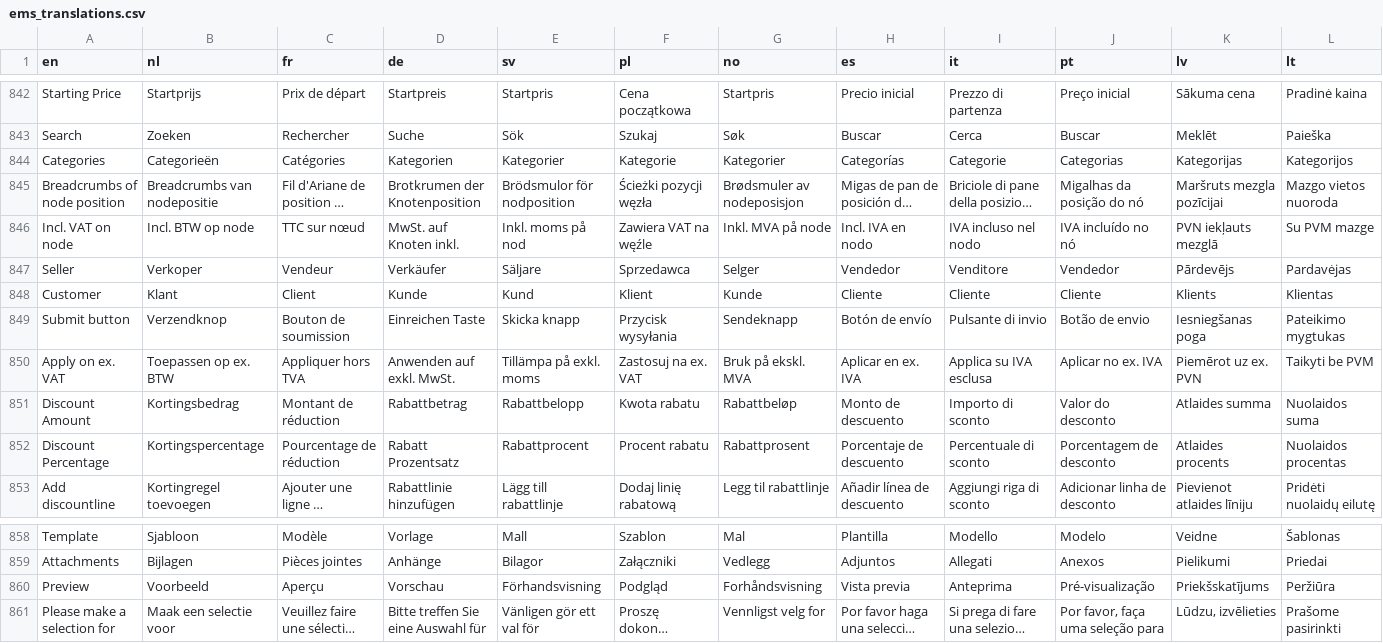
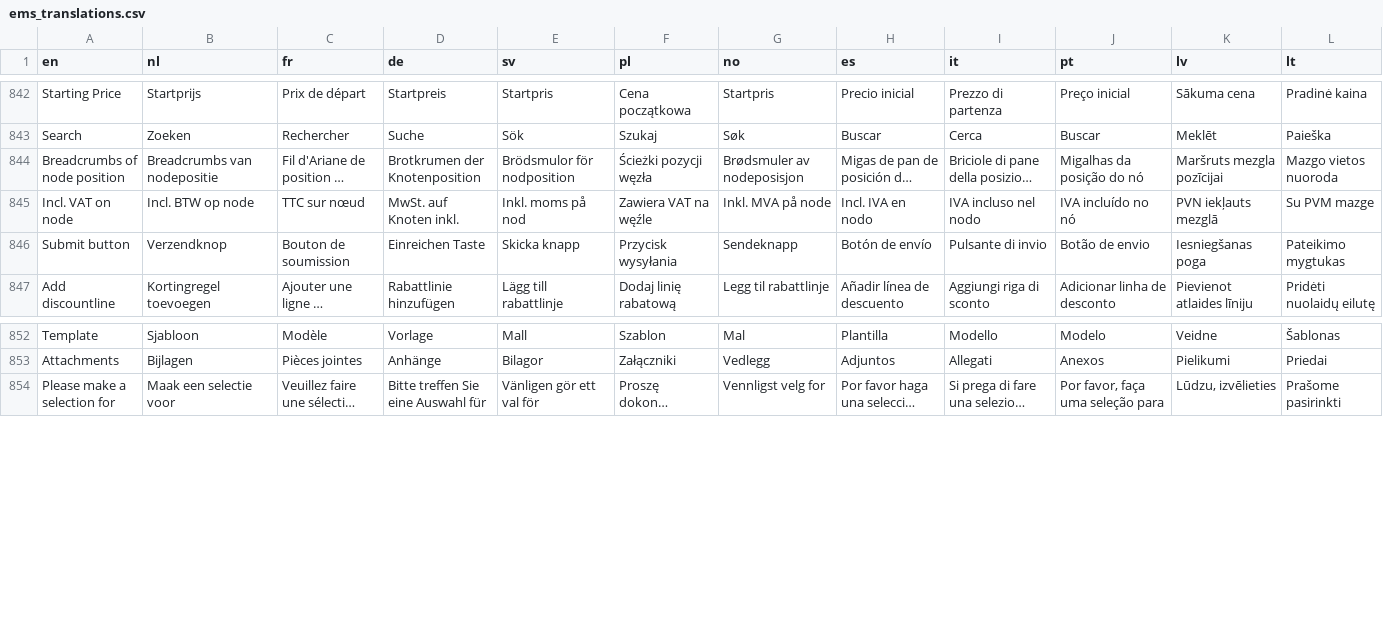
Before and after one commit to Elfsquad/translations, a CSV file: ems_translations.csv, drawn as a sheet; only a part is shown, gaps mark what is left out; long unchanged cells end in …; the diff names each change by its address in the sheet, - before the commit and + after, or states it on an @@ line.

Commit message:
fix

```diff
--- a/ems_translations.csv
+++ b/ems_translations.csv
-row 844: Categories | Categorieën | Catégories | Kategorien | Kategorier | Kategorie | Kategorier | Categorías | Categorie | Categorias | Kategorijas | Kategorijos
-row 847: Seller | Verkoper | Vendeur | Verkäufer | Säljare | Sprzedawca | Selger | Vendedor | Venditore | Vendedor | Pārdevējs | Pardavėjas
-row 848: Customer | Klant | Client | Kunde | Kund | Klient | Kunde | Cliente | Cliente | Cliente | Klients | Klientas
-row 850: Apply on ex. VAT | Toepassen op ex. BTW | Appliquer hors TVA | Anwenden auf exkl. MwSt. | Tillämpa på exkl. moms | Zastosuj na ex. VAT | Bruk på ekskl. MVA | Aplicar en ex. IVA | Applica su IVA esclusa | Aplicar no ex. IVA | Piemērot uz ex. PVN | Taikyti be PVM
-row 851: Discount Amount | Kortingsbedrag | Montant de réduction | Rabattbetrag | Rabattbelopp | Kwota rabatu | Rabattbeløp | Monto de descuento | Importo di sconto | Valor do desconto | Atlaides summa | Nuolaidos suma
-row 852: Discount Percentage | Kortingspercentage | Pourcentage de réduction | Rabatt Prozentsatz | Rabattprocent | Procent rabatu | Rabattprosent | Porcentaje de descuento | Percentuale di sconto | Porcentagem de desconto | Atlaides procents | Nuolaidos procentas
-row 860: Preview | Voorbeeld | Aperçu | Vorschau | Förhandsvisning | Podgląd | Forhåndsvisning | Vista previa | Anteprima | Pré-visualização | Priekšskatījums | Peržiūra
```
